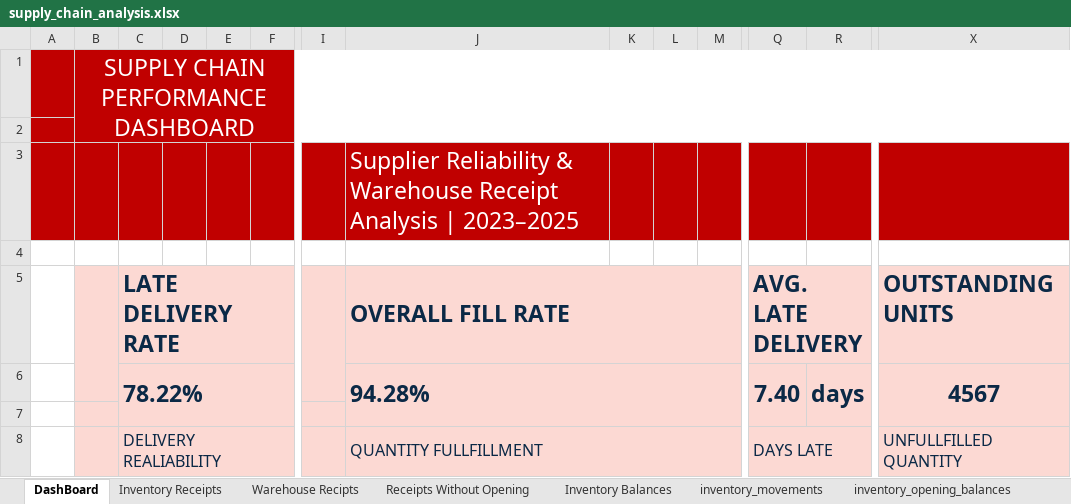
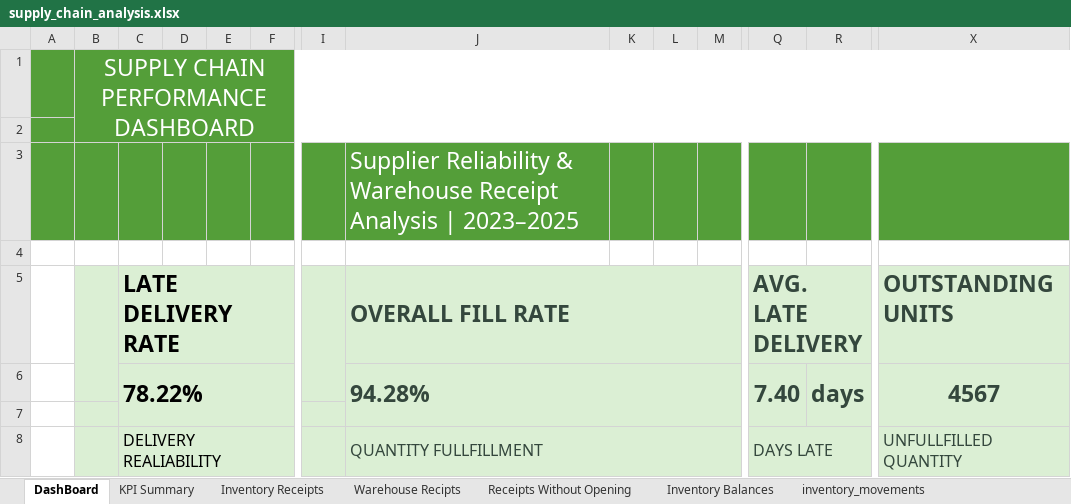
Before and after one commit to r-storr/technical-portfolio, an Excel workbook: 03-data-analysis/supply-chain-analysis/analysis/supply_chain_analysis.xlsx, sheet DashBoard, drawn as a sheet; only a part is shown, gaps mark what is left out; values as stored, in another font and other column widths than the file's, no borders; charts and pictures not drawn; the diff covers the shown part only; the diff names each change by its address in the sheet, - before the commit and + after, or states it on an @@ line.

```diff
--- a/03-data-analysis/supply-chain-analysis/analysis/supply_chain_analysis.xlsx (sheet DashBoard)
+++ b/03-data-analysis/supply-chain-analysis/analysis/supply_chain_analysis.xlsx (sheet DashBoard)
-A1:F3 fill: #C00000
+A1:F3 fill: #549E39
-I1:M3 fill: #C00000
+I1:M3 fill: #549E39
-Q1:R3 fill: #C00000
+Q1:R3 fill: #549E39
-X1:X3 fill: #C00000
+X1:X3 fill: #549E39
-B5:F8 fill: #FCD9D3
+B5:F8 fill: #DBEFD4
-C5:C6 text colour: #0B2946
+C5:C6 text colour: black
-I5:M8 fill: #FCD9D3
+I5:M8 fill: #DBEFD4
-J5:J6 text colour: #0B2946
+J5:J6 text colour: #34473D
-Q5:R8 fill: #FCD9D3
+Q5:R8 fill: #DBEFD4
-Q5 text colour: #0B2946
+Q5 text colour: #34473D
-X5:X8 fill: #FCD9D3
+X5:X8 fill: #DBEFD4
-X5:X6 text colour: #0B2946
+X5:X6 text colour: #34473D
-Q6:R6 text colour: #0B2946
+Q6:R6 text colour: #34473D
-C8 text colour: #0B2946
+C8 text colour: black
-J8 text colour: #0B2946
+J8 text colour: #34473D
-Q8 text colour: #0B2946
+Q8 text colour: #34473D
-X8 text colour: #0B2946
+X8 text colour: #34473D
```
Also changed, not shown: cell formats elsewhere in this sheet, sheet purchase_order_lines, sheet purchase_orders, sheet inventory_movements, sheet Inventory Balances, sheet inventory_opening_balances, sheet Inventory Receipts, 9 more sheets, other sheet tabs, charts or pictures.
